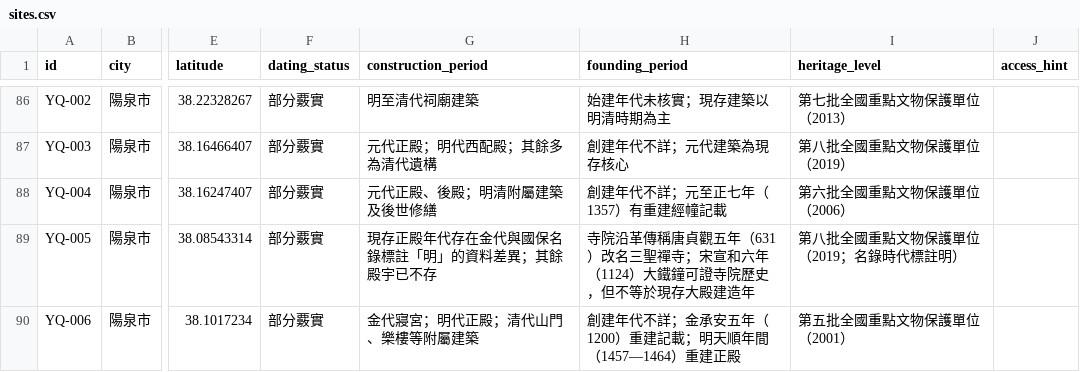
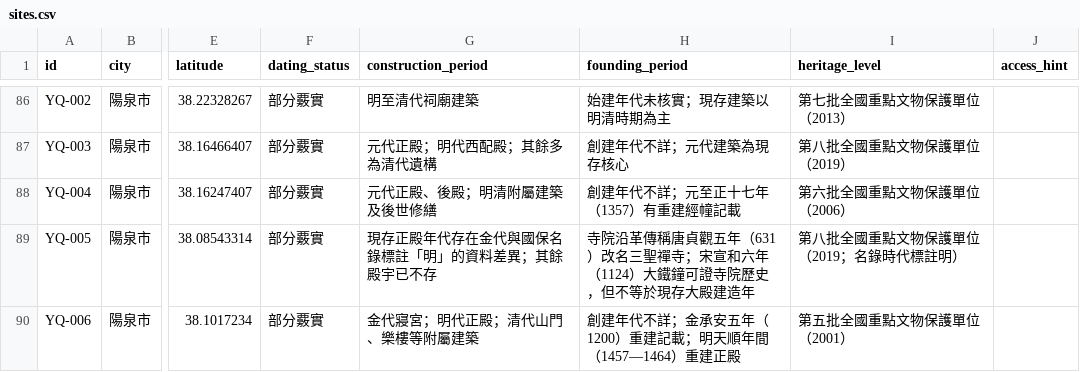
Before and after one commit to ChewchewHan/Shanxi-Ancient-Architecture, a CSV file: data/sites.csv, drawn as a sheet; only a part is shown, gaps mark what is left out; the diff names each change by its address in the sheet, - before the commit and + after, or states it on an @@ line.

```diff
--- a/data/sites.csv
+++ b/data/sites.csv
-H88 (founding_period): 創建年代不詳；元至正七年（1357）有重建經幢記載
+H88 (founding_period): 創建年代不詳；元至正十七年（1357）有重建經幢記載
```
Also changed, not shown: 1 other file.
